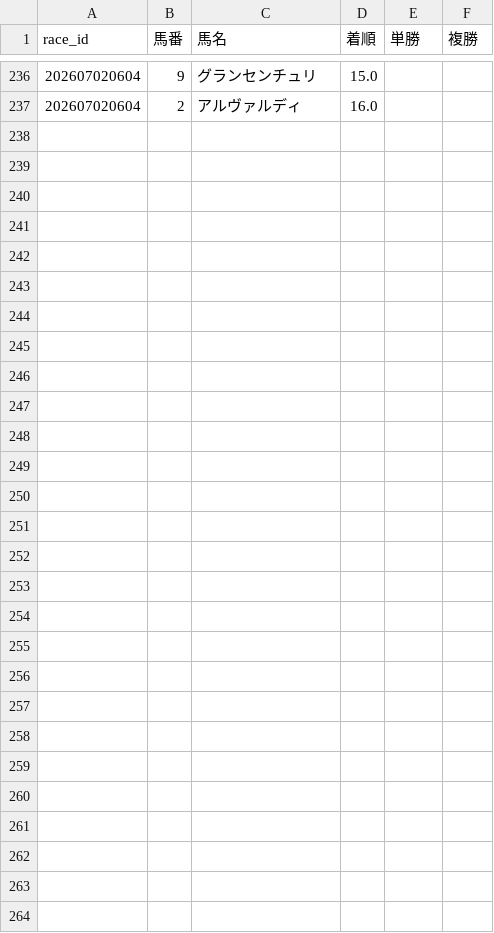
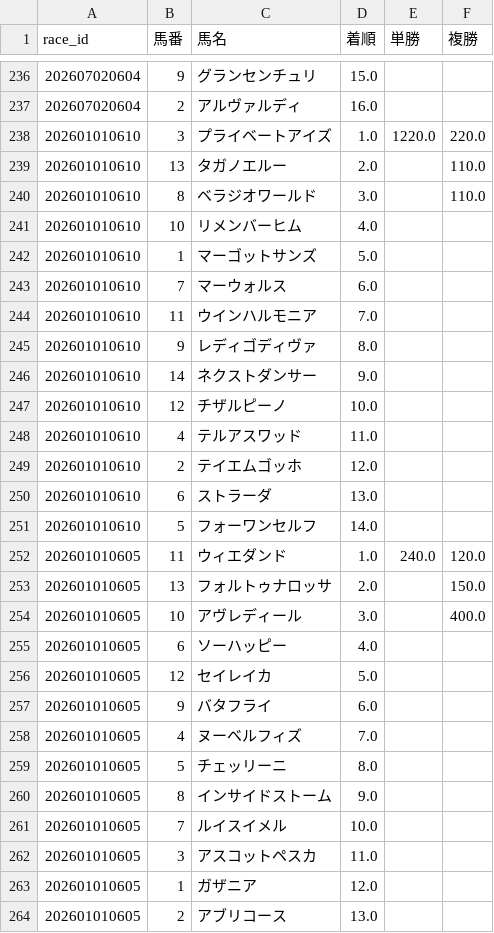
Before and after one commit to fu-ga306/keiba-ai, a CSV file: today_results.csv, drawn as a sheet; only a part is shown, gaps mark what is left out; the diff names each change by its address in the sheet, - before the commit and + after, or states it on an @@ line.

```diff
--- a/today_results.csv
+++ b/today_results.csv
+row 238: 202601010610 | 3 | プライベートアイズ | 1.0 | 1220.0 | 220.0
+row 239: 202601010610 | 13 | タガノエルー | 2.0 |  | 110.0
+row 240: 202601010610 | 8 | ベラジオワールド | 3.0 |  | 110.0
+row 241: 202601010610 | 10 | リメンバーヒム | 4.0
+row 242: 202601010610 | 1 | マーゴットサンズ | 5.0
+row 243: 202601010610 | 7 | マーウォルス | 6.0
+row 244: 202601010610 | 11 | ウインハルモニア | 7.0
+row 245: 202601010610 | 9 | レディゴディヴァ | 8.0
+row 246: 202601010610 | 14 | ネクストダンサー | 9.0
+row 247: 202601010610 | 12 | チザルピーノ | 10.0
+row 248: 202601010610 | 4 | テルアスワッド | 11.0
+row 249: 202601010610 | 2 | テイエムゴッホ | 12.0
+row 250: 202601010610 | 6 | ストラーダ | 13.0
+row 251: 202601010610 | 5 | フォーワンセルフ | 14.0
+row 252: 202601010605 | 11 | ウィエダンド | 1.0 | 240.0 | 120.0
+row 253: 202601010605 | 13 | フォルトゥナロッサ | 2.0 |  | 150.0
+row 254: 202601010605 | 10 | アヴレディール | 3.0 |  | 400.0
+row 255: 202601010605 | 6 | ソーハッピー | 4.0
+row 256: 202601010605 | 12 | セイレイカ | 5.0
+row 257: 202601010605 | 9 | バタフライ | 6.0
+row 258: 202601010605 | 4 | ヌーベルフィズ | 7.0
+row 259: 202601010605 | 5 | チェッリーニ | 8.0
+row 260: 202601010605 | 8 | インサイドストーム | 9.0
+row 261: 202601010605 | 7 | ルイスイメル | 10.0
+row 262: 202601010605 | 3 | アスコットペスカ | 11.0
+row 263: 202601010605 | 1 | ガザニア | 12.0
+row 264: 202601010605 | 2 | アブリコース | 13.0
```
Also changed, not shown: odds_history.csv, today_predictions.csv.
